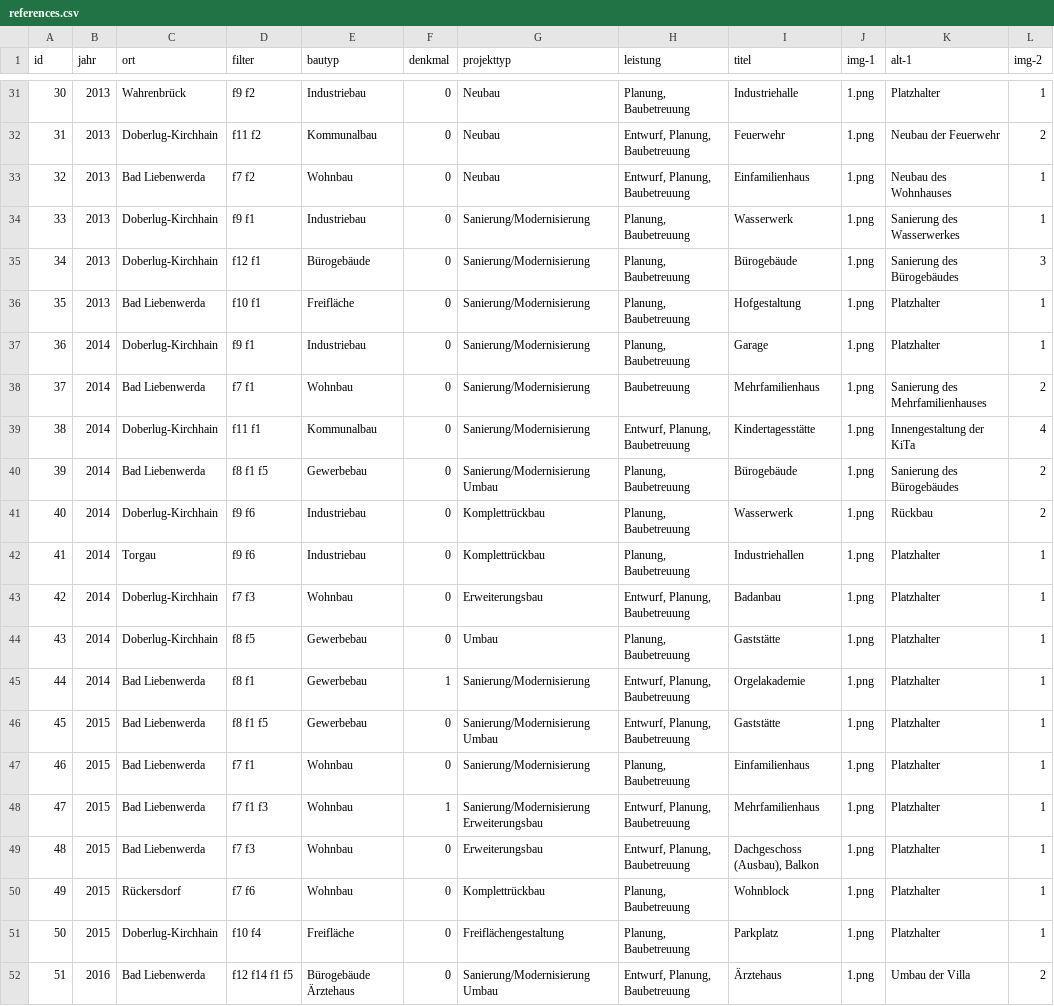
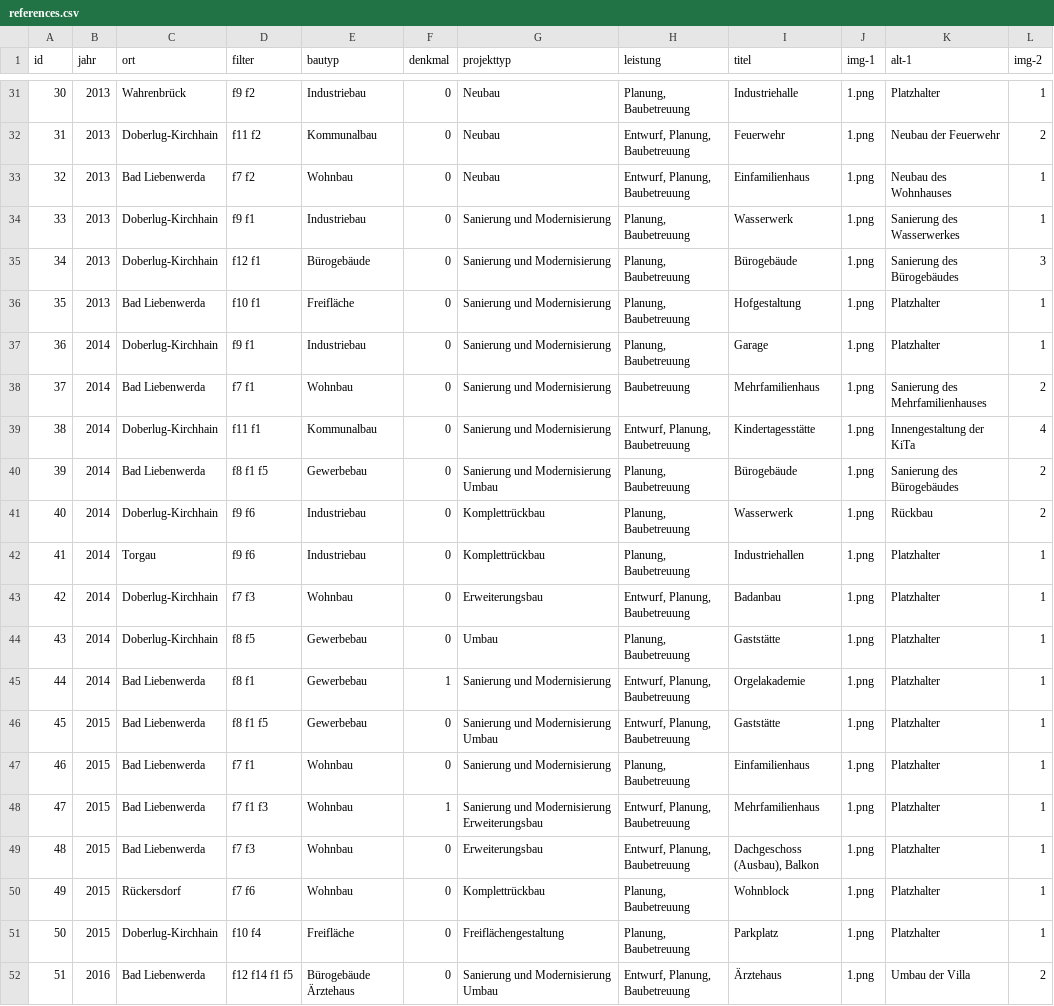
Before and after one commit to julimage/ib-bauwesen, a CSV file: _data/references.csv, drawn as a sheet; only a part is shown, gaps mark what is left out; the diff covers the shown part only; the diff names each change by its address in the sheet, - before the commit and + after, or states it on an @@ line.

```diff
--- a/_data/references.csv
+++ b/_data/references.csv
-G34:G39 (projekttyp): Sanierung/Modernisierung
+G34:G39 (projekttyp): Sanierung und Modernisierung
-G40 (projekttyp): Sanierung/Modernisierung Umbau
+G40 (projekttyp): Sanierung und Modernisierung Umbau
-G45 (projekttyp): Sanierung/Modernisierung
+G45 (projekttyp): Sanierung und Modernisierung
-G46 (projekttyp): Sanierung/Modernisierung Umbau
+G46 (projekttyp): Sanierung und Modernisierung Umbau
-G47 (projekttyp): Sanierung/Modernisierung
+G47 (projekttyp): Sanierung und Modernisierung
-G48 (projekttyp): Sanierung/Modernisierung Erweiterungsbau
+G48 (projekttyp): Sanierung und Modernisierung Erweiterungsbau
-G52 (projekttyp): Sanierung/Modernisierung Umbau
+G52 (projekttyp): Sanierung und Modernisierung Umbau
```
Also changed, not shown: 13 edited cells elsewhere in this file, 3 other files.
